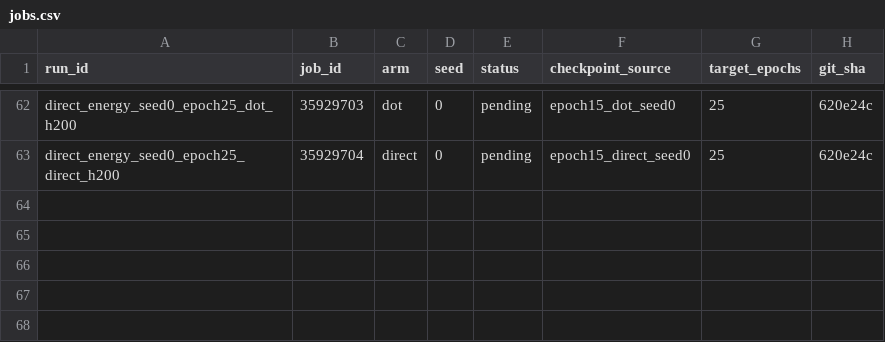
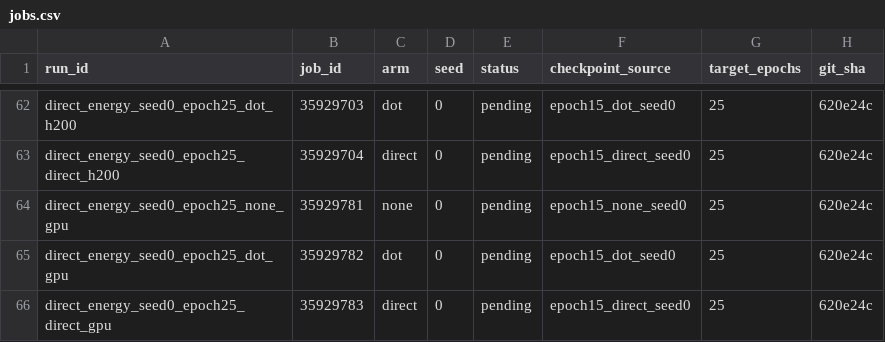
Before and after one commit to mdkrasnow/research-repo, a CSV file: projects/masked-EqM/results/direct_energy_longer_training/jobs.csv, drawn as a sheet; only a part is shown, gaps mark what is left out.

Commit message:
Use broad GPU partition for epoch25 continuations

```diff
--- a/projects/masked-EqM/results/direct_energy_longer_training/jobs.csv
+++ b/projects/masked-EqM/results/direct_energy_longer_training/jobs.csv
@@ -63 +63,4 @@ direct_energy_seed0_epoch25_dot_h200,35929703,dot,0,pending,epoch15_dot_seed0,25
 direct_energy_seed0_epoch25_direct_h200,35929704,direct,0,pending,epoch15_direct_seed0,25,620e24c
+direct_energy_seed0_epoch25_none_gpu,35929781,none,0,pending,epoch15_none_seed0,25,620e24c
+direct_energy_seed0_epoch25_dot_gpu,35929782,dot,0,pending,epoch15_dot_seed0,25,620e24c
+direct_energy_seed0_epoch25_direct_gpu,35929783,direct,0,pending,epoch15_direct_seed0,25,620e24c
```
Also changed, not shown: 2 other files.
